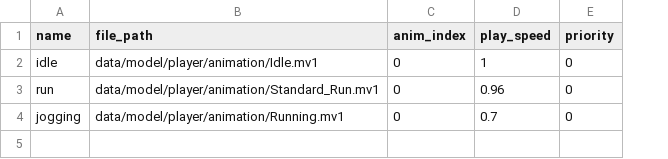
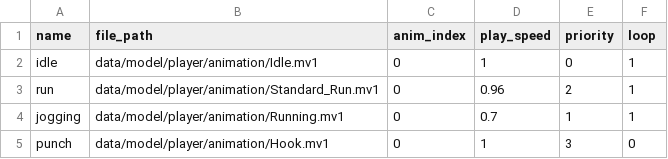
Before and after one commit to YT-tapio/3DAction, a CSV file: data/csv/animation/player/player_animation.csv, drawn as a sheet; the diff names each change by its address in the sheet, - before the commit and + after, or states it on an @@ line.

Commit message:
punchの行動をplayerに追加した。enemyで一度試してほしい。

```diff
--- a/data/csv/animation/player/player_animation.csv
+++ b/data/csv/animation/player/player_animation.csv
+column F (loop), rows 2-4: all 1
-E3 (priority): 0
+E3 (priority): 2
-E4 (priority): 0
+E4 (priority): 1
+row 5: punch | data/model/player/animation/Hook.mv1 | 0 | 1 | 3 | 0
```
Also changed, not shown: 32 other files.
